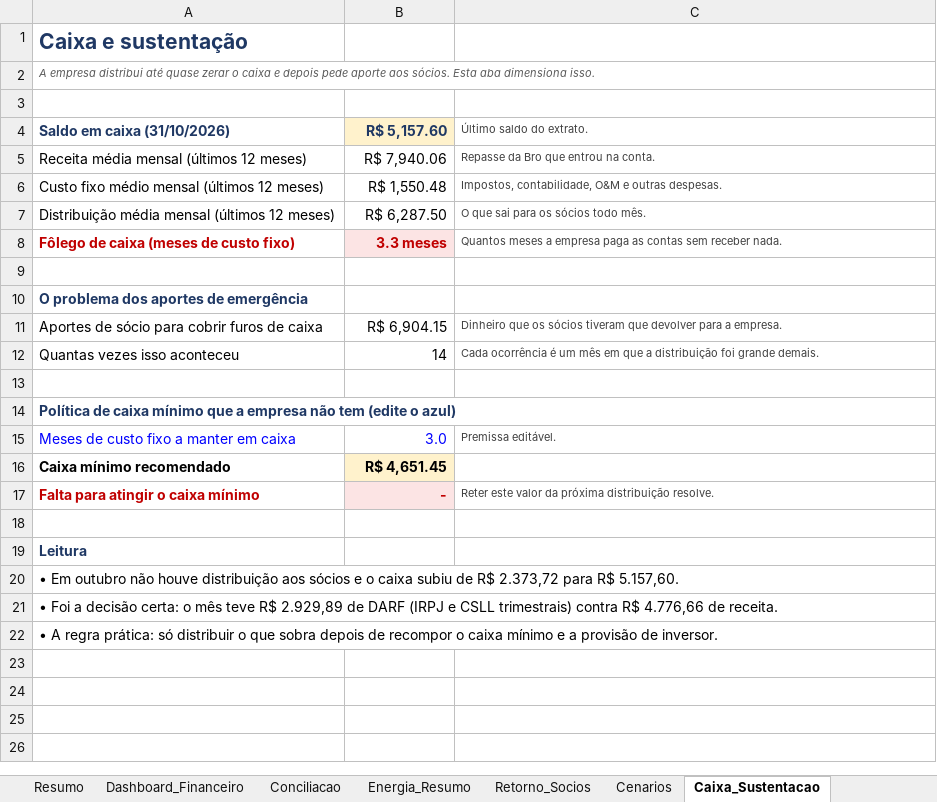
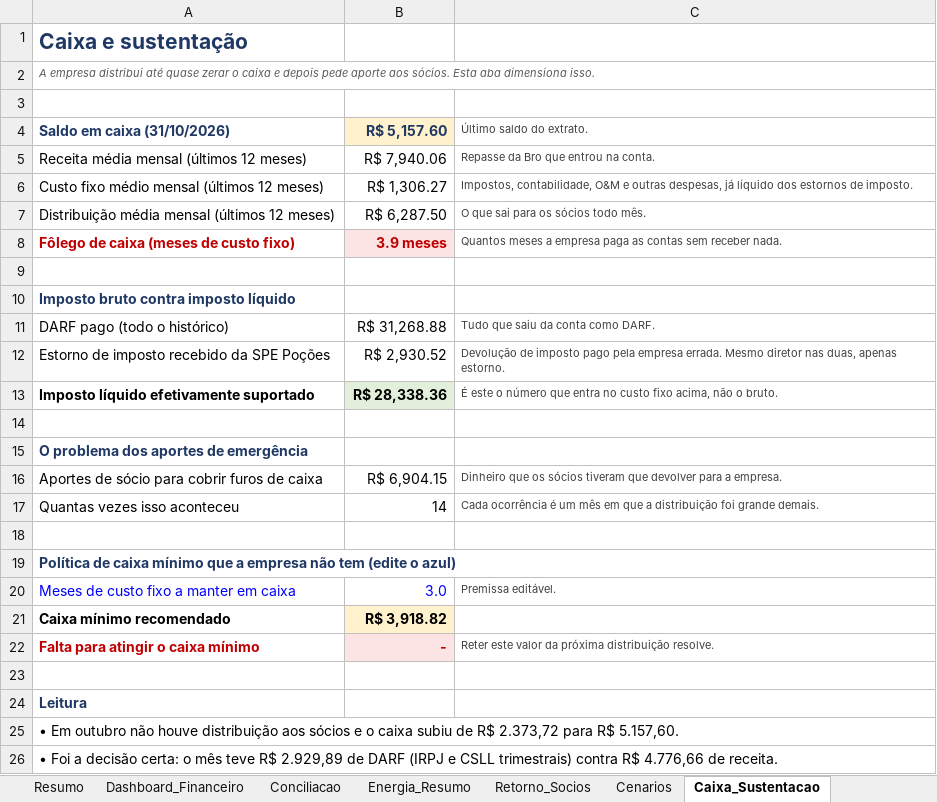
Before and after one commit to GuiFIzz/GuiFIzz, an Excel workbook: financeiro/Fotovolt_Curral_Novo_Consolidado.xlsx, sheet Caixa_Sustentacao, drawn as a sheet; only a part is shown; the shorter side is filled out with more unchanged rows; values as stored, in another font and other column widths than the file's, no borders; addresses are those after the commit; the diff names each change by its address in the sheet, - before the commit and + after, or states it on an @@ line.

```diff
--- a/financeiro/Fotovolt_Curral_Novo_Consolidado.xlsx (sheet Caixa_Sustentacao)
+++ b/financeiro/Fotovolt_Curral_Novo_Consolidado.xlsx (sheet Caixa_Sustentacao)
-B6 (R$ 5,157.60): R$ 1,550.48
+B6 (R$ 5,157.60): R$ 1,306.27
-C6 (Último saldo do extrato.): …e outras despesas.
+C6 (Último saldo do extrato.): …e outras despesas, já líquido dos estornos de imposto.
-B8 (R$ 5,157.60): 3.3 meses
+B8 (R$ 5,157.60): 3.9 meses
+row 9: (empty)
+row 10: Imposto bruto contra imposto líquido
+row 11: DARF pago (todo o histórico) | R$ 31,268.88 | Tudo que saiu da conta como DARF.
+row 12: Estorno de imposto recebido da SPE Poções | R$ 2,930.52 | Devolução de imposto pago pela empresa errada. Mesmo diretor nas duas, apenas estorno.
+row 13: Imposto líquido efetivamente suportado | R$ 28,338.36 | É este o número que entra no custo fixo acima, não o bruto.
-B21 (R$ 5,157.60): R$ 4,651.45
+B21 (R$ 5,157.60): R$ 3,918.82
```
Also changed, not shown: sheet Fluxo_Mensal, sheet Extrato, sheet Dashboard_Financeiro, formulas that keep their value, 6 other files.
